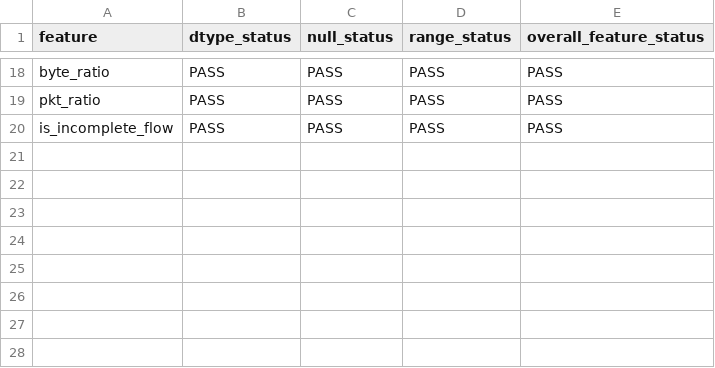
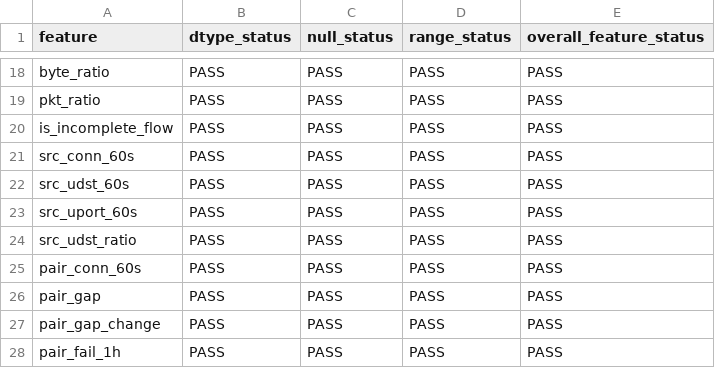
Before and after one commit to madupadilshan/intrusion-detection, a CSV file: reports/schema_check.csv, drawn as a sheet; only a part is shown, gaps mark what is left out; the diff names each change by its address in the sheet, - before the commit and + after, or states it on an @@ line.

```diff
--- a/reports/schema_check.csv
+++ b/reports/schema_check.csv
+row 21: src_conn_60s | PASS | PASS | PASS | PASS
+row 22: src_udst_60s | PASS | PASS | PASS | PASS
+row 23: src_uport_60s | PASS | PASS | PASS | PASS
+row 24: src_udst_ratio | PASS | PASS | PASS | PASS
+row 25: pair_conn_60s | PASS | PASS | PASS | PASS
+row 26: pair_gap | PASS | PASS | PASS | PASS
+row 27: pair_gap_change | PASS | PASS | PASS | PASS
+row 28: pair_fail_1h | PASS | PASS | PASS | PASS
```
Also changed, not shown: 5 other files.
